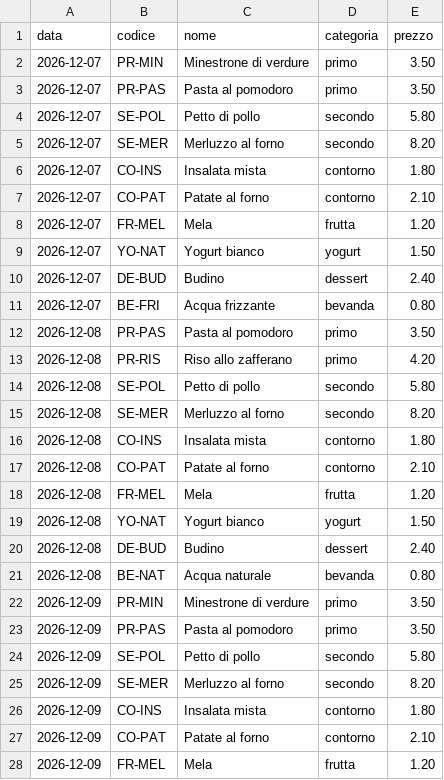
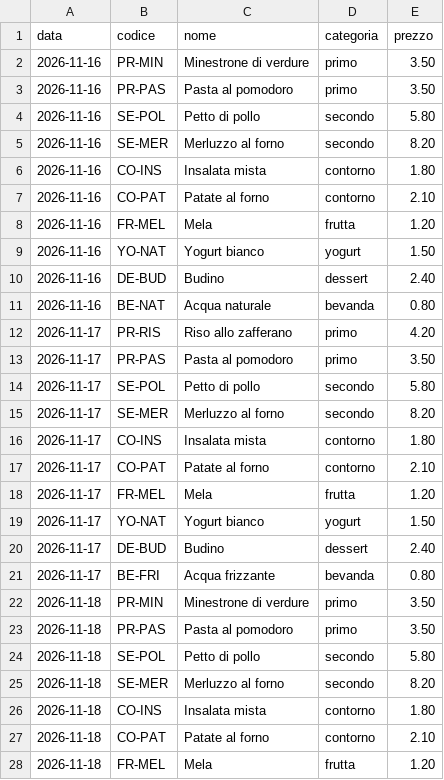
Before and after one commit to lbiancon/inclusivity, a CSV file: menucraft-ai/esempi/menu-settimanale.csv, drawn as a sheet; only a part is shown; the diff covers the shown part only.

```diff
--- a/menucraft-ai/esempi/menu-settimanale.csv
+++ b/menucraft-ai/esempi/menu-settimanale.csv
@@ -1,28 +1,28 @@
 data;codice;nome;categoria;prezzo
-2026-12-07;PR-MIN;"Minestrone di verdure";primo;3.50
-2026-12-07;PR-PAS;"Pasta al pomodoro";primo;3.50
-2026-12-07;SE-POL;"Petto di pollo";secondo;5.80
-2026-12-07;SE-MER;"Merluzzo al forno";secondo;8.20
-2026-12-07;CO-INS;"Insalata mista";contorno;1.80
-2026-12-07;CO-PAT;"Patate al forno";contorno;2.10
-2026-12-07;FR-MEL;Mela;frutta;1.20
-2026-12-07;YO-NAT;"Yogurt bianco";yogurt;1.50
-2026-12-07;DE-BUD;Budino;dessert;2.40
-2026-12-07;BE-FRI;"Acqua frizzante";bevanda;0.80
-2026-12-08;PR-PAS;"Pasta al pomodoro";primo;3.50
-2026-12-08;PR-RIS;"Riso allo zafferano";primo;4.20
-2026-12-08;SE-POL;"Petto di pollo";secondo;5.80
-2026-12-08;SE-MER;"Merluzzo al forno";secondo;8.20
-2026-12-08;CO-INS;"Insalata mista";contorno;1.80
-2026-12-08;CO-PAT;"Patate al forno";contorno;2.10
-2026-12-08;FR-MEL;Mela;frutta;1.20
-2026-12-08;YO-NAT;"Yogurt bianco";yogurt;1.50
-2026-12-08;DE-BUD;Budino;dessert;2.40
-2026-12-08;BE-NAT;"Acqua naturale";bevanda;0.80
-2026-12-09;PR-MIN;"Minestrone di verdure";primo;3.50
-2026-12-09;PR-PAS;"Pasta al pomodoro";primo;3.50
-2026-12-09;SE-POL;"Petto di pollo";secondo;5.80
-2026-12-09;SE-MER;"Merluzzo al forno";secondo;8.20
-2026-12-09;CO-INS;"Insalata mista";contorno;1.80
-2026-12-09;CO-PAT;"Patate al forno";contorno;2.10
-2026-12-09;FR-MEL;Mela;frutta;1.20
+2026-11-16;PR-MIN;"Minestrone di verdure";primo;3.50
+2026-11-16;PR-PAS;"Pasta al pomodoro";primo;3.50
+2026-11-16;SE-POL;"Petto di pollo";secondo;5.80
+2026-11-16;SE-MER;"Merluzzo al forno";secondo;8.20
+2026-11-16;CO-INS;"Insalata mista";contorno;1.80
+2026-11-16;CO-PAT;"Patate al forno";contorno;2.10
+2026-11-16;FR-MEL;"Mela";frutta;1.20
+2026-11-16;YO-NAT;"Yogurt bianco";yogurt;1.50
+2026-11-16;DE-BUD;"Budino";dessert;2.40
+2026-11-16;BE-NAT;"Acqua naturale";bevanda;0.80
+2026-11-17;PR-RIS;"Riso allo zafferano";primo;4.20
+2026-11-17;PR-PAS;"Pasta al pomodoro";primo;3.50
+2026-11-17;SE-POL;"Petto di pollo";secondo;5.80
+2026-11-17;SE-MER;"Merluzzo al forno";secondo;8.20
+2026-11-17;CO-INS;"Insalata mista";contorno;1.80
+2026-11-17;CO-PAT;"Patate al forno";contorno;2.10
+2026-11-17;FR-MEL;"Mela";frutta;1.20
+2026-11-17;YO-NAT;"Yogurt bianco";yogurt;1.50
+2026-11-17;DE-BUD;"Budino";dessert;2.40
+2026-11-17;BE-FRI;"Acqua frizzante";bevanda;0.80
+2026-11-18;PR-MIN;"Minestrone di verdure";primo;3.50
+2026-11-18;PR-PAS;"Pasta al pomodoro";primo;3.50
+2026-11-18;SE-POL;"Petto di pollo";secondo;5.80
+2026-11-18;SE-MER;"Merluzzo al forno";secondo;8.20
+2026-11-18;CO-INS;"Insalata mista";contorno;1.80
+2026-11-18;CO-PAT;"Patate al forno";contorno;2.10
+2026-11-18;FR-MEL;"Mela";frutta;1.20
```
Also changed, not shown: 1 added row, 1 removed row and 28 edited cells elsewhere in this file, menucraft-ai/esempi/menu-mensile.csv, 4 other files.
